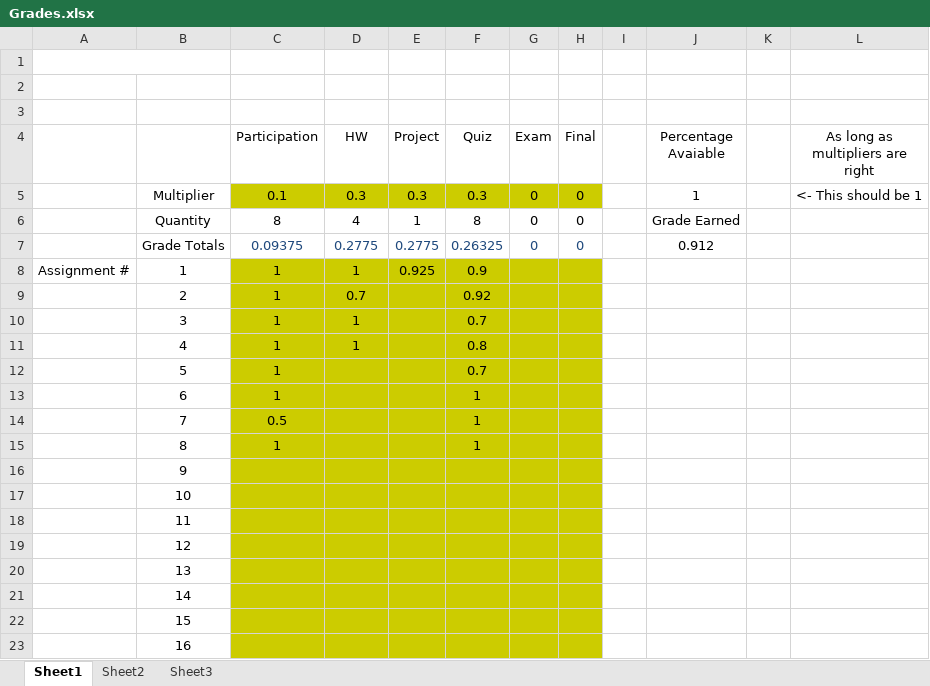
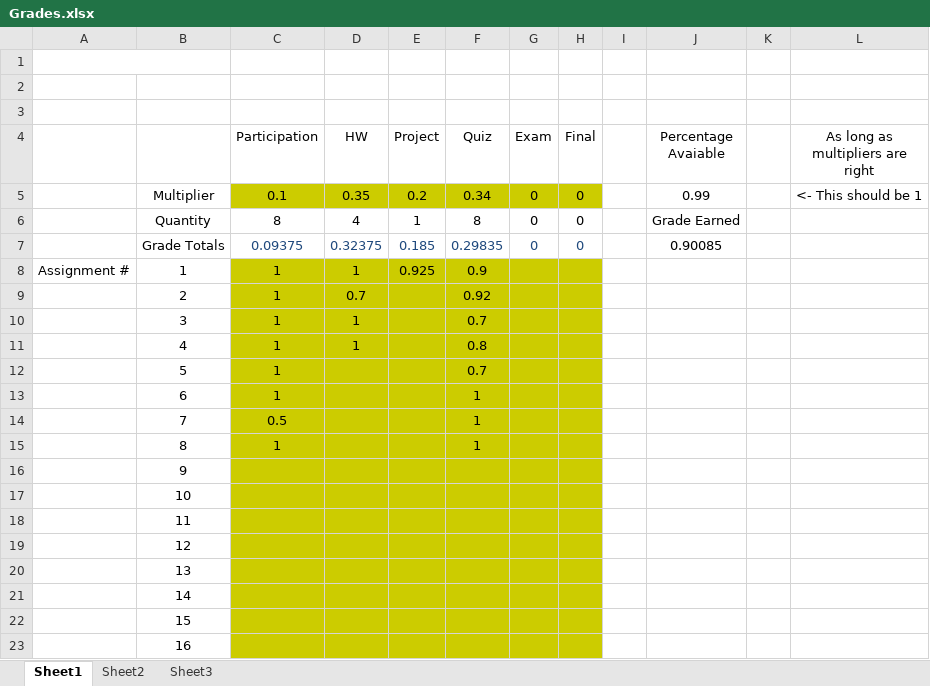
Before and after one commit to AlexLundinEducational/UTDSpring2019, an Excel workbook: 1.1-CS-3162.052/Grades.xlsx, sheet Sheet1, drawn as a sheet; values as stored, in another font and other column widths than the file's, no borders; the diff names each change by its address in the sheet, - before the commit and + after, or states it on an @@ line.

Commit message:
Update Grades.xlsx

```diff
--- a/1.1-CS-3162.052/Grades.xlsx (sheet Sheet1)
+++ b/1.1-CS-3162.052/Grades.xlsx (sheet Sheet1)
-D5 (HW): 0.3
+D5 (HW): 0.35
-E5 (Project): 0.3
+E5 (Project): 0.2
-F5 (Quiz): 0.3
+F5 (Quiz): 0.34
-J5 (Percentage Avaiable): 1
+J5 (Percentage Avaiable): 0.99
-D7 (HW): 0.2775
+D7 (HW): 0.32375
-E7 (Project): 0.2775
+E7 (Project): 0.185
-F7 (Quiz): 0.26325
+F7 (Quiz): 0.29835
-J7 (Percentage Avaiable): 0.912
+J7 (Percentage Avaiable): 0.90085
```
